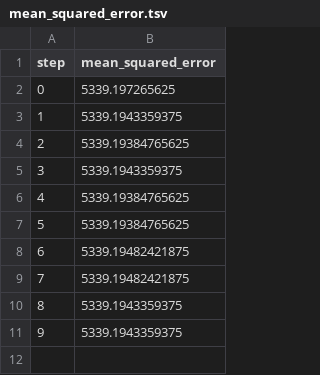
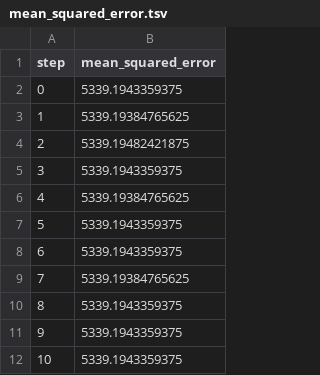
Before and after one commit to Emily-RoseSteyn/measuring-quality-of-life-gauteng, a TSV file: dvclive/plots/metrics/eval/mean_squared_error.tsv, drawn as a sheet; removed rows and columns are numbered as before the commit, all else as after; the diff names each change by its address in the sheet, - before the commit and + after, or states it on an @@ line.

```diff
--- a/dvclive/plots/metrics/eval/mean_squared_error.tsv
+++ b/dvclive/plots/metrics/eval/mean_squared_error.tsv
-B2 (mean_squared_error): 5339.197265625
+B2 (mean_squared_error): 5339.1943359375
@@ row 7 moved to row 3: 1 @@
@@ row 8 moved to row 4: 2 @@
@@ column A (step) renumbered between rows 5 and 9 @@
+row 8: 6 | 5339.1943359375
-row 9: 7 | 5339.19482421875
+row 12: 10 | 5339.1943359375
```
Also changed, not shown: dvclive/plots/metrics/eval/mean_absolute_error.tsv, dvclive/plots/metrics/eval/mean_absolute_percentage_error.tsv, 12 other files.
